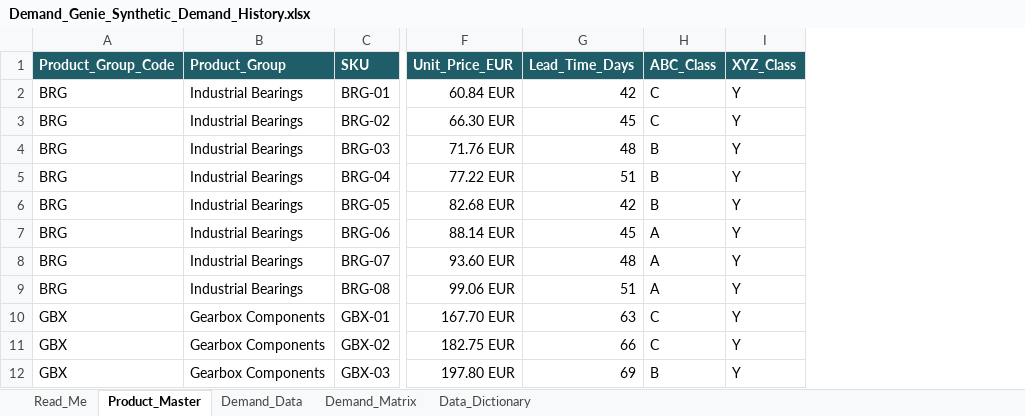
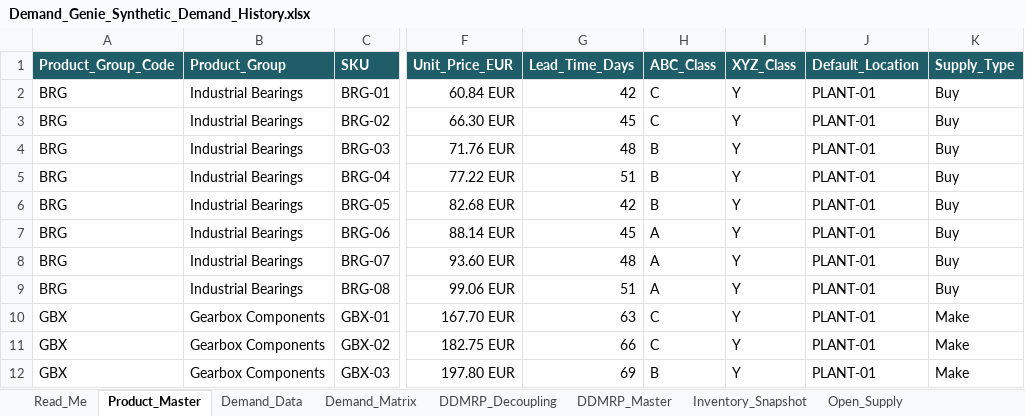
Before and after one commit to grabowski187211-prog/Demand_Genie, an Excel workbook: data/Demand_Genie_Synthetic_Demand_History.xlsx, sheet Product_Master, drawn as a sheet; only a part is shown, gaps mark what is left out; values as stored, in another font and other column widths than the file's, no borders; table styles not drawn; the diff names each change by its address in the sheet, - before the commit and + after, or states it on an @@ line.

Commit message:
Add synthetic DDMRP planning workbook data

```diff
--- a/data/Demand_Genie_Synthetic_Demand_History.xlsx (sheet Product_Master)
+++ b/data/Demand_Genie_Synthetic_Demand_History.xlsx (sheet Product_Master)
+sheet tab: DDMRP_Decoupling
+sheet tab: DDMRP_Master
+sheet tab: Inventory_Snapshot
+sheet tab: Open_Supply
+column J (Default_Location), rows 2-12: all PLANT-01
+column K (Supply_Type), rows 2-12: Buy | Buy | Buy | Buy | Buy | Buy | Buy | Buy | Make | Make | Make
```
Also changed, not shown: sheet Demand_Data, sheet Read_Me, sheet Data_Dictionary, other sheet tabs, 1 other file.
